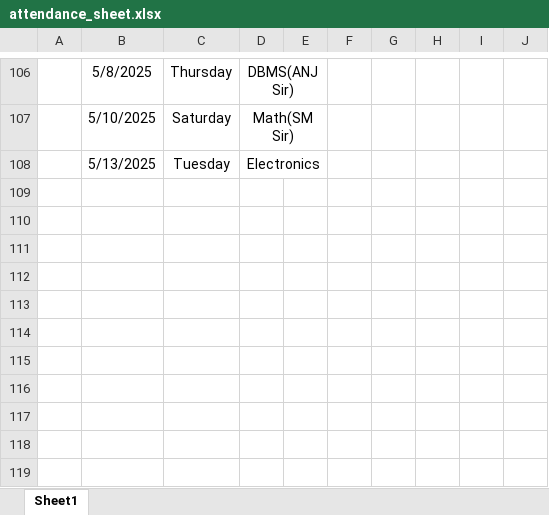
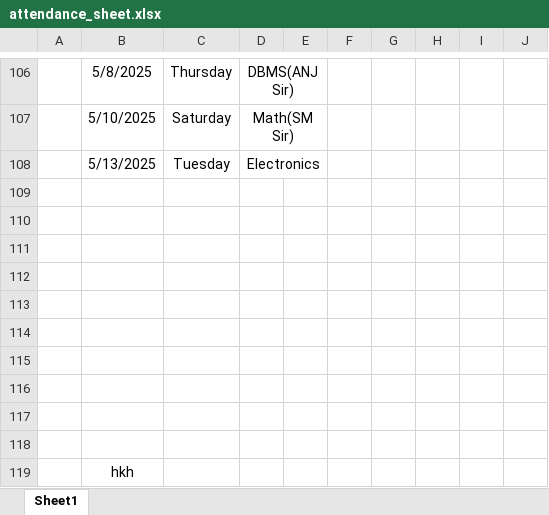
Before and after one commit to Sukdebrmondal/2nd_year_4th_semester, an Excel workbook: attendance_sheet.xlsx, sheet Sheet1, drawn as a sheet; only a part is shown, gaps mark what is left out; values as stored, in another font and other column widths than the file's, no borders; the diff names each change by its address in the sheet, - before the commit and + after, or states it on an @@ line.

Commit message:
date

```diff
--- a/attendance_sheet.xlsx (sheet Sheet1)
+++ b/attendance_sheet.xlsx (sheet Sheet1)
+row 109: (empty)
+row 110: (empty)
+row 111: (empty)
+row 112: (empty)
+row 113: (empty)
+row 114: (empty)
+row 115: (empty)
+row 116: (empty)
+row 117: (empty)
+row 118: (empty)
+row 119:  | hkh
```
